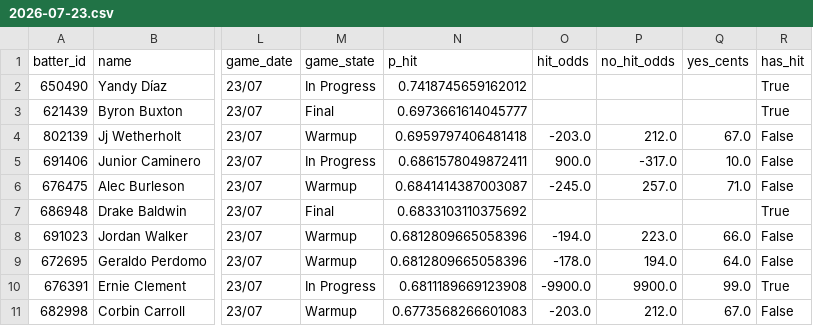
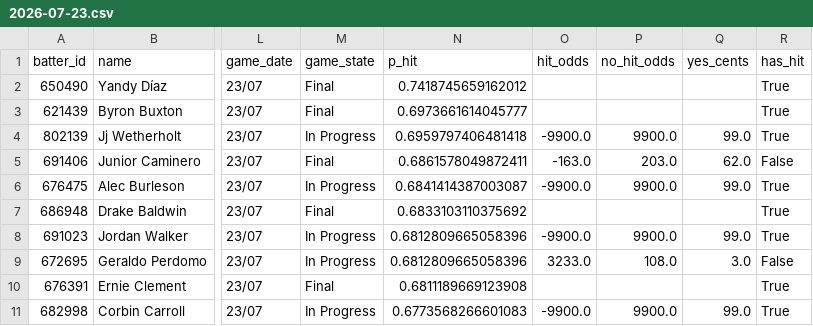
Before and after one commit to 9arlos9ulian/prop-hit-dash, a CSV file: slates/2026-07-23.csv, drawn as a sheet; only a part is shown, gaps mark what is left out; the diff covers the shown part only; the diff names each change by its address in the sheet, - before the commit and + after, or states it on an @@ line.

```diff
--- a/slates/2026-07-23.csv
+++ b/slates/2026-07-23.csv
-M2 (game_state): In Progress
+M2 (game_state): Final
-M4 (game_state): Warmup
+M4 (game_state): In Progress
-O4 (hit_odds): -203.0
+O4 (hit_odds): -9900.0
-P4 (no_hit_odds): 212.0
+P4 (no_hit_odds): 9900.0
-Q4 (yes_cents): 67.0
+Q4 (yes_cents): 99.0
-R4 (has_hit): False
+R4 (has_hit): True
-M5 (game_state): In Progress
+M5 (game_state): Final
-O5 (hit_odds): 900.0
+O5 (hit_odds): -163.0
-P5 (no_hit_odds): -317.0
+P5 (no_hit_odds): 203.0
-Q5 (yes_cents): 10.0
+Q5 (yes_cents): 62.0
-M6 (game_state): Warmup
+M6 (game_state): In Progress
-O6 (hit_odds): -245.0
+O6 (hit_odds): -9900.0
-P6 (no_hit_odds): 257.0
+P6 (no_hit_odds): 9900.0
-Q6 (yes_cents): 71.0
+Q6 (yes_cents): 99.0
-R6 (has_hit): False
+R6 (has_hit): True
-M8:M9 (game_state): Warmup
+M8:M9 (game_state): In Progress
-O8 (hit_odds): -194.0
+O8 (hit_odds): -9900.0
-P8 (no_hit_odds): 223.0
+P8 (no_hit_odds): 9900.0
-Q8 (yes_cents): 66.0
+Q8 (yes_cents): 99.0
-R8 (has_hit): False
+R8 (has_hit): True
-O9 (hit_odds): -178.0
+O9 (hit_odds): 3233.0
-P9 (no_hit_odds): 194.0
+P9 (no_hit_odds): 108.0
-Q9 (yes_cents): 64.0
+Q9 (yes_cents): 3.0
-M10 (game_state): In Progress
+M10 (game_state): Final
-O10 (hit_odds): -9900.0
+O10 (hit_odds): (empty)
-P10 (no_hit_odds): 9900.0
+P10 (no_hit_odds): (empty)
-Q10 (yes_cents): 99.0
+Q10 (yes_cents): (empty)
-M11 (game_state): Warmup
+M11 (game_state): In Progress
-O11 (hit_odds): -203.0
+O11 (hit_odds): -9900.0
-P11 (no_hit_odds): 212.0
+P11 (no_hit_odds): 9900.0
-Q11 (yes_cents): 67.0
+Q11 (yes_cents): 99.0
-R11 (has_hit): False
+R11 (has_hit): True
```
Also changed, not shown: 139 edited cells elsewhere in this file, tonight_p_hit.csv, 2 other files.
